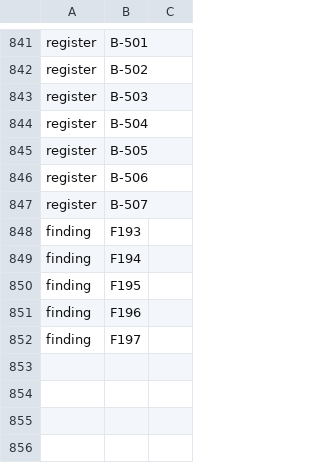
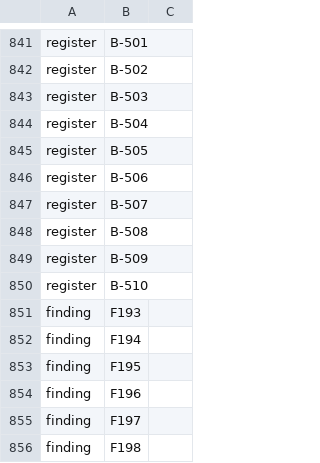
Before and after one commit to Gauge/ModelControlFlow, a TSV file: checks/identifiers.tsv, drawn as a sheet; only a part is shown, gaps mark what is left out; the diff names each change by its address in the sheet, - before the commit and + after, or states it on an @@ line.

```diff
--- a/checks/identifiers.tsv
+++ b/checks/identifiers.tsv
+row 848: register | B-508
+row 849: register | B-509
+row 850: register | B-510
+row 856: finding | F198
```
Also changed, not shown: 7 other files.
